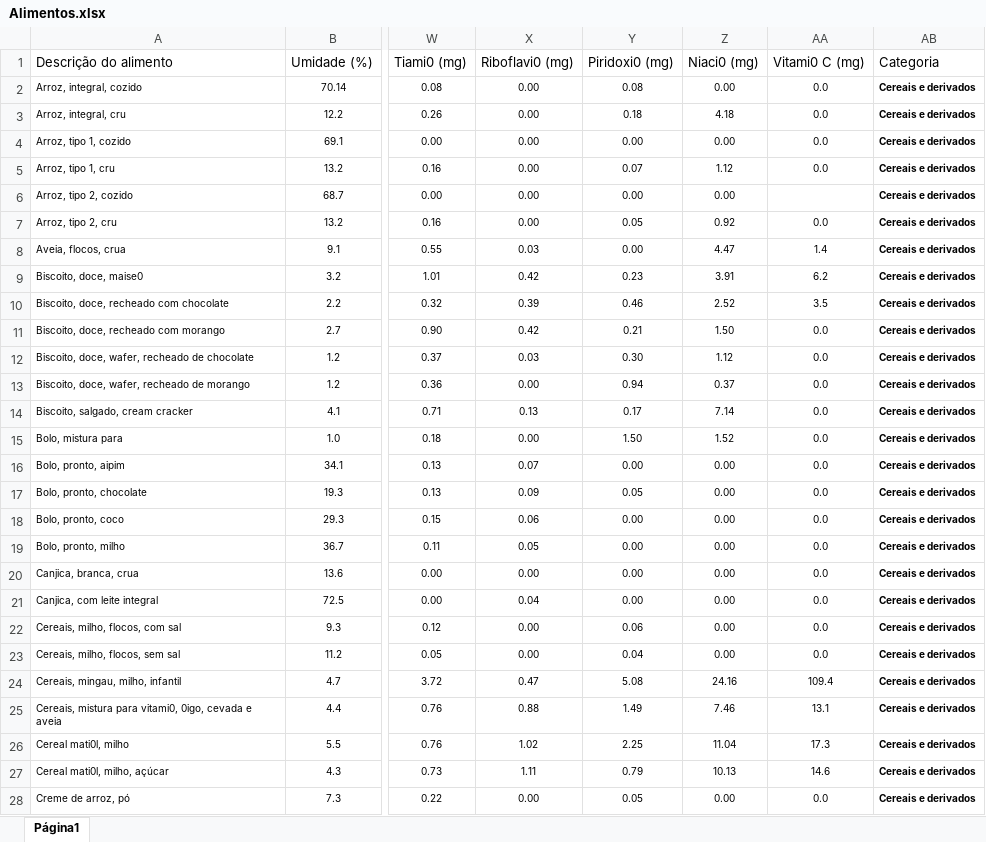
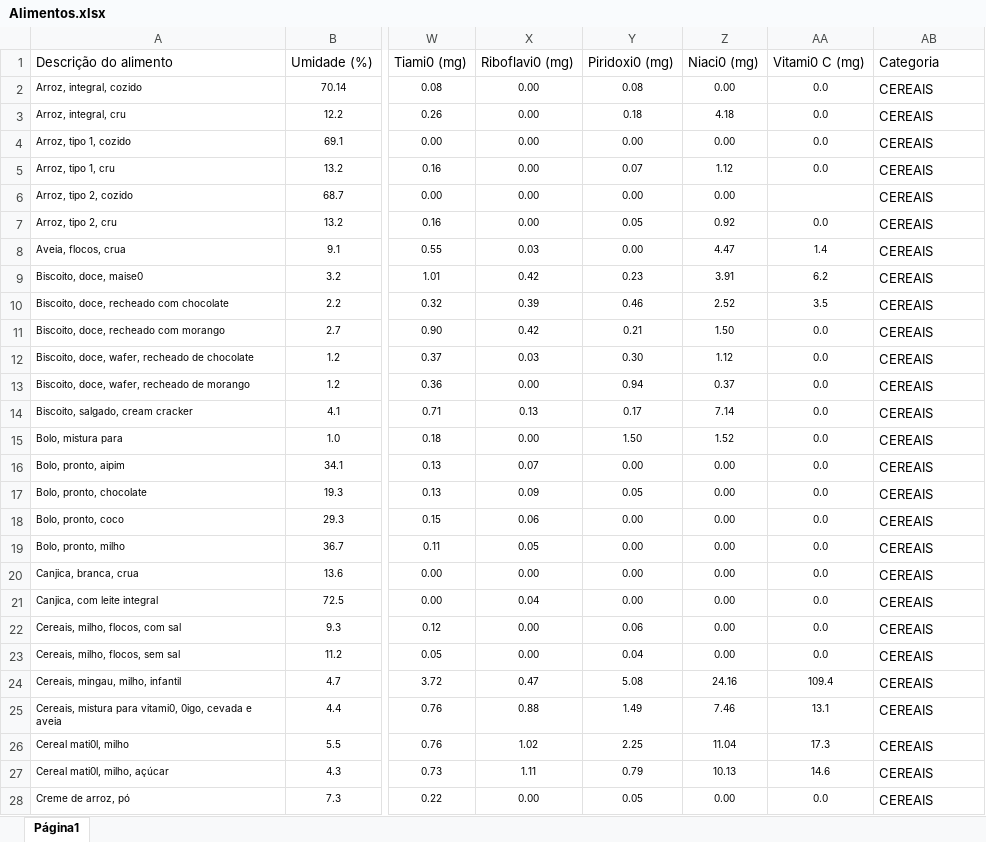
Before and after one commit to mbrufatto/genetic-algorithm-diet, an Excel workbook: Alimentos.xlsx, sheet Página1, drawn as a sheet; only a part is shown, gaps mark what is left out; values as stored, in another font and other column widths than the file's, no borders; the diff covers the shown part only; the diff names each change by its address in the sheet, - before the commit and + after, or states it on an @@ line.

Commit message:
Normalização textos das categorias para alinhamento com seleção na tela gerar refeição

```diff
--- a/Alimentos.xlsx (sheet Página1)
+++ b/Alimentos.xlsx (sheet Página1)
-AB2:AB28 (Categoria): Cereais e derivados
+AB2:AB28 (Categoria): CEREAIS
-AB2:AB28 bold: on
+AB2:AB28 bold: off, text size: larger
```
Also changed, not shown: 561 edited cells and cell formats elsewhere in this sheet.
